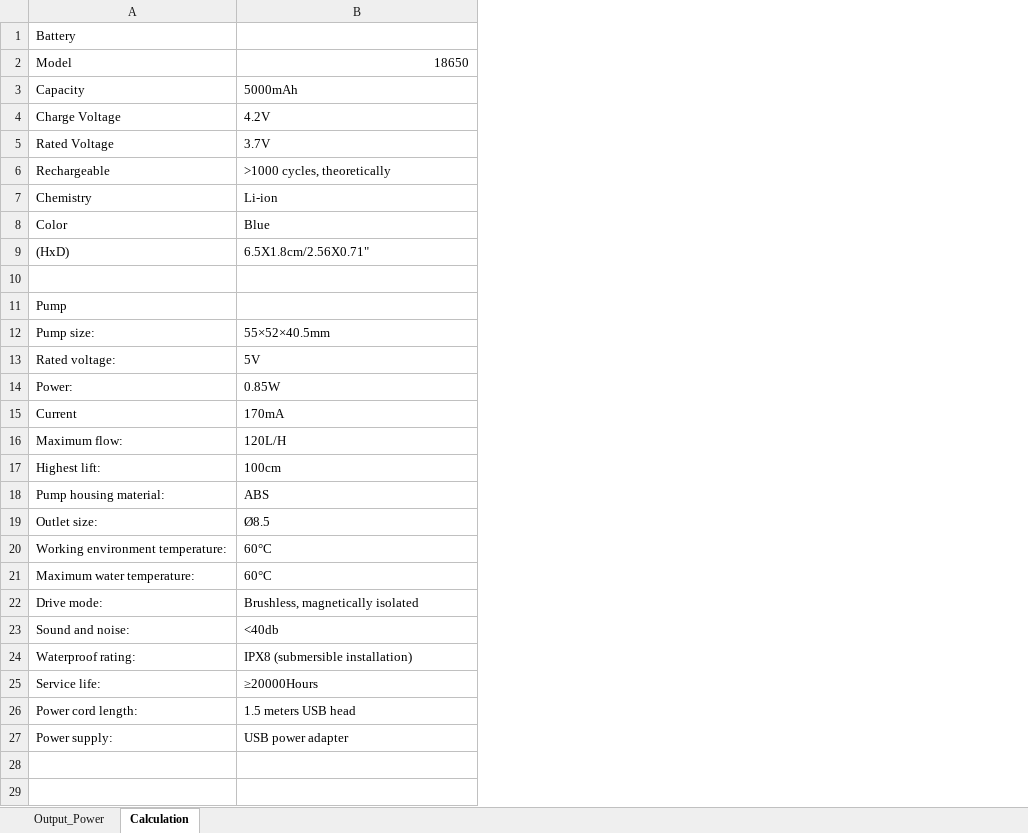
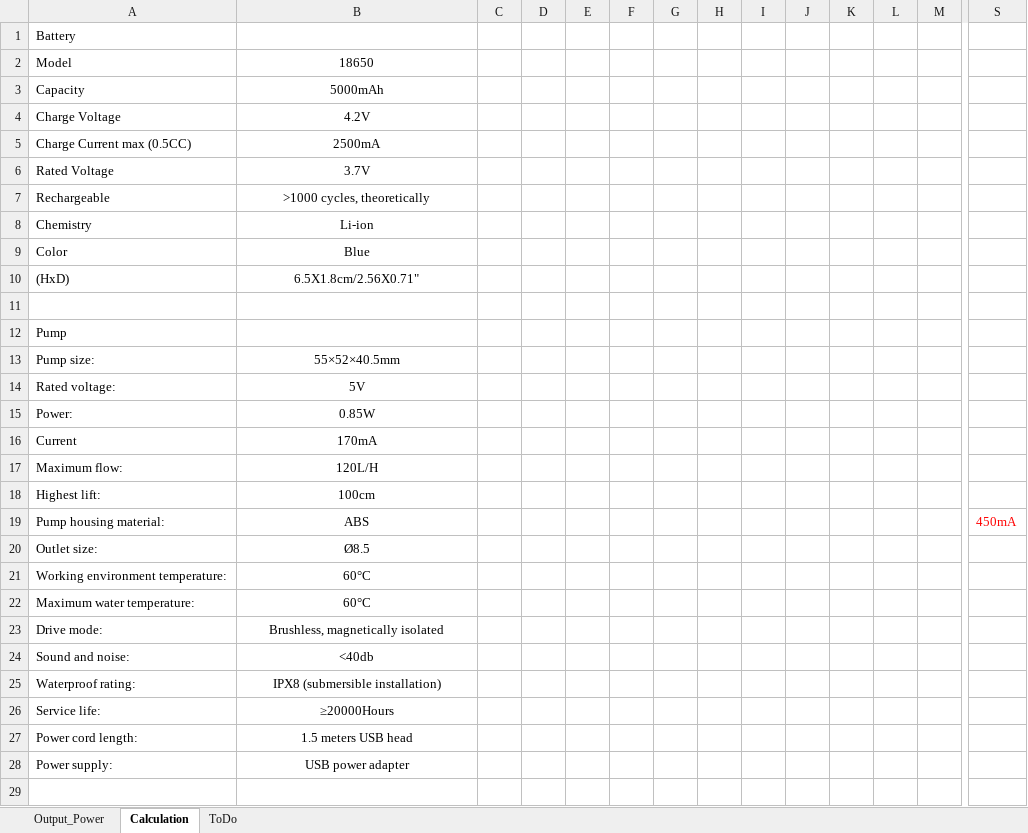
Before and after one commit to vtolenti89/Embedded, an Excel workbook: Projects/Solar_Powered_Battery/Docs/Solar_Panel_Specs.xlsx, sheet Calculation, drawn as a sheet; only a part is shown, gaps mark what is left out; values as stored, in another font and other column widths than the file's, no borders; charts and pictures not drawn; addresses are those after the commit; rows hold the shown columns only; the diff covers the shown part only; the diff names each change by its address in the sheet, - before the commit and + after, or states it on an @@ line.

```diff
--- a/Projects/Solar_Powered_Battery/Docs/Solar_Panel_Specs.xlsx (sheet Calculation)
+++ b/Projects/Solar_Powered_Battery/Docs/Solar_Panel_Specs.xlsx (sheet Calculation)
+sheet tab: ToDo
+column C, empty
+column D, empty
+column E, empty
+column F, empty
+column G, empty
+column H, empty
+column I, empty
+column J, empty
+column K, empty
+column L, empty
+column M, empty
+column S, row 19: 450mA
-B2 alignment: right
+B2 alignment: center
-B3:B4 alignment: left
+B3:B4 alignment: center
+row 5: Charge Current max (0.5CC) | 2500mA
-B6:B10 alignment: left
+B6:B10 alignment: center
-B13:B28 alignment: left
+B13:B28 alignment: center
+row 29: (empty)
```
Also changed, not shown: 44 added rows and 5 added columns elsewhere in this sheet, charts or pictures, 2 other files.
